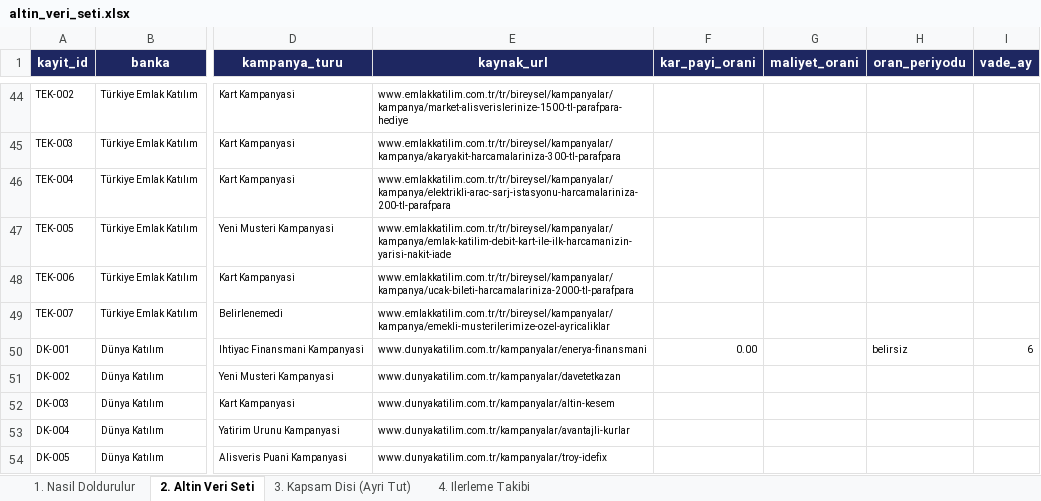
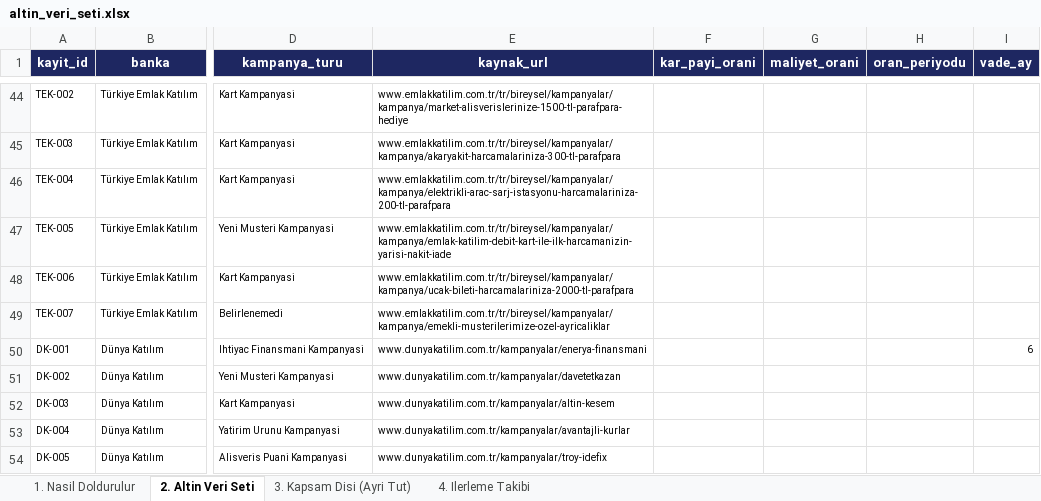
Before and after one commit to Sara-Toptamur36/katilim-ai, an Excel workbook: gold_dataset/altin_veri_seti.xlsx, sheet 2. Altin Veri Seti, drawn as a sheet; only a part is shown, gaps mark what is left out; values as stored, in another font and other column widths than the file's, no borders; the diff covers the shown part only; the diff names each change by its address in the sheet, - before the commit and + after, or states it on an @@ line.

Commit message:
vade farksiz karari tek yone sabitlendi, kar payi recall %15'ten %80'e cikti
Iki commit ZIT yonde karar vermis ve kombinasyonu kimse olcmemis:

  baa7b07  gold'a "vade farksiz kampanyalara kar payi orani sifir yazildi"
  3cb0fb5  motordan RE_VADE_FARKSIZ kuralini KALDIRDI

Ikisi ayri ayri savunulabilir, birlikte tutarsiz. Sonuc: gold 0 diyor,
motor None donuyor. Olculdu:

    kar_payi_orani recall  %90,91 -> %15,38
    kar_payi_orani F1      %80,00 -> %26,09

Gold'un kendisi de uc yonlu tutarsiz kalmisti: ayni "vade farksiz"
kaniti icin 31 kayit 0, 13 kayit "belirtilmemis", 17 kayit bos.

SECILEN YON - motorun gerekcesi esas alindi. Motor kaldirma gerekcesinde
sunu diyor ve dogru diyor: "vade farksiz 6 taksit" bir KART TAKSIT
ifadesidir, finansman kar payi orani degildir. Etkilenen 30 kaydin 24'u
zaten Kart Kampanyasi turunde. Gercekten sifir kar payli kampanyalar
bunu ACIKCA yaziyor ("kar paysiz", "0 kar payli") ve o iki kural motorda
korunuyor - yani gercek sifirlar kaybolmuyor, yalnizca zayif kanit
reddediliyor.

Ek gerekce, karsilastirma tarafindan: uydurma 0, compare_engine'in
"en dusuk kar payi" kriterini ASC siraladigi icin gercek konut
finansmaninin %1,87'sini her karsilastirmada yeniyordu.

Excel'de 30 satirin kar_payi_orani hucresi bosaltildi (bos hucre,
incelenmis bir sutunda "kaynakta belirtilmemis" demektir - bkz.
excel_to_json.py), oran periyodu ve kanit spani da temizlendi. Imza
sutununa dokunulmadi. Dokunulmayan 4 kayit: AL-001/TF-003 metinde
acikca "kar paysiz" diyor; DK-007/TEK-033 sifirin kaynagi belirsiz,
elle incelenmeli.

    python -m gold_dataset.vade_farksiz_duzelt        # rapor
    python -m gold_dataset.vade_farksiz_duzelt --yaz  # uygula

```diff
--- a/gold_dataset/altin_veri_seti.xlsx (sheet 2. Altin Veri Seti)
+++ b/gold_dataset/altin_veri_seti.xlsx (sheet 2. Altin Veri Seti)
-F50 (kar_payi_orani): 0.00
+F50 (kar_payi_orani): (empty)
-H50 (oran_periyodu): belirsiz
+H50 (oran_periyodu): (empty)
```
Also changed, not shown: 82 edited cells elsewhere in this sheet, 2 other files.
